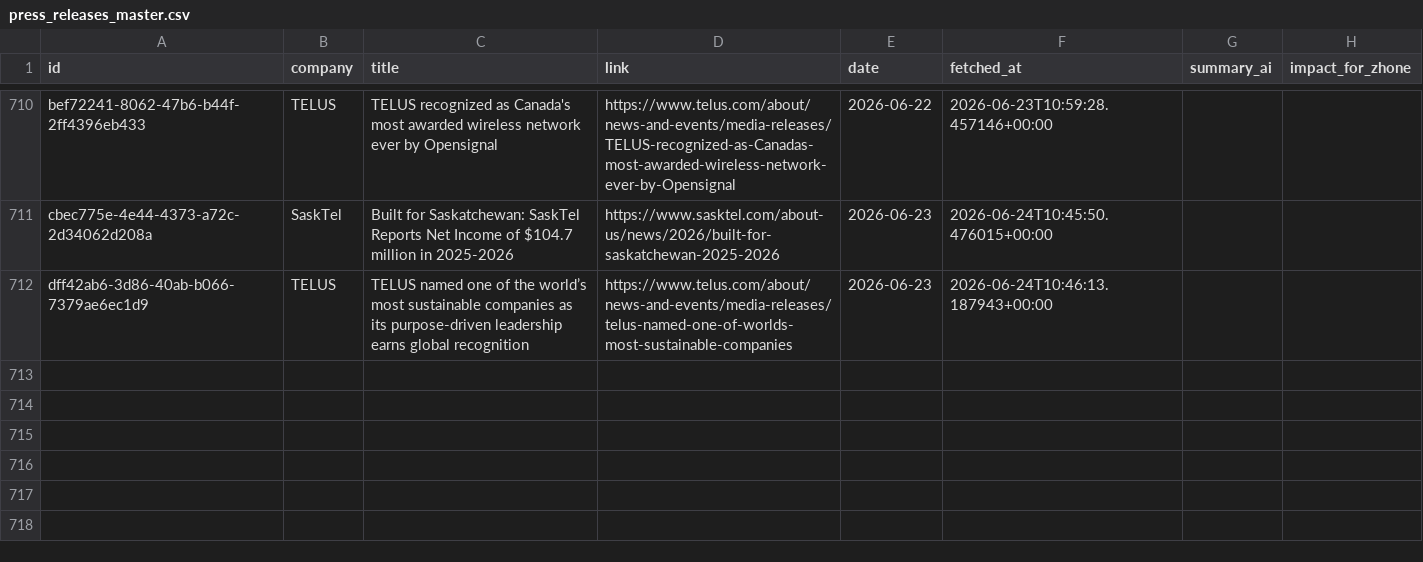
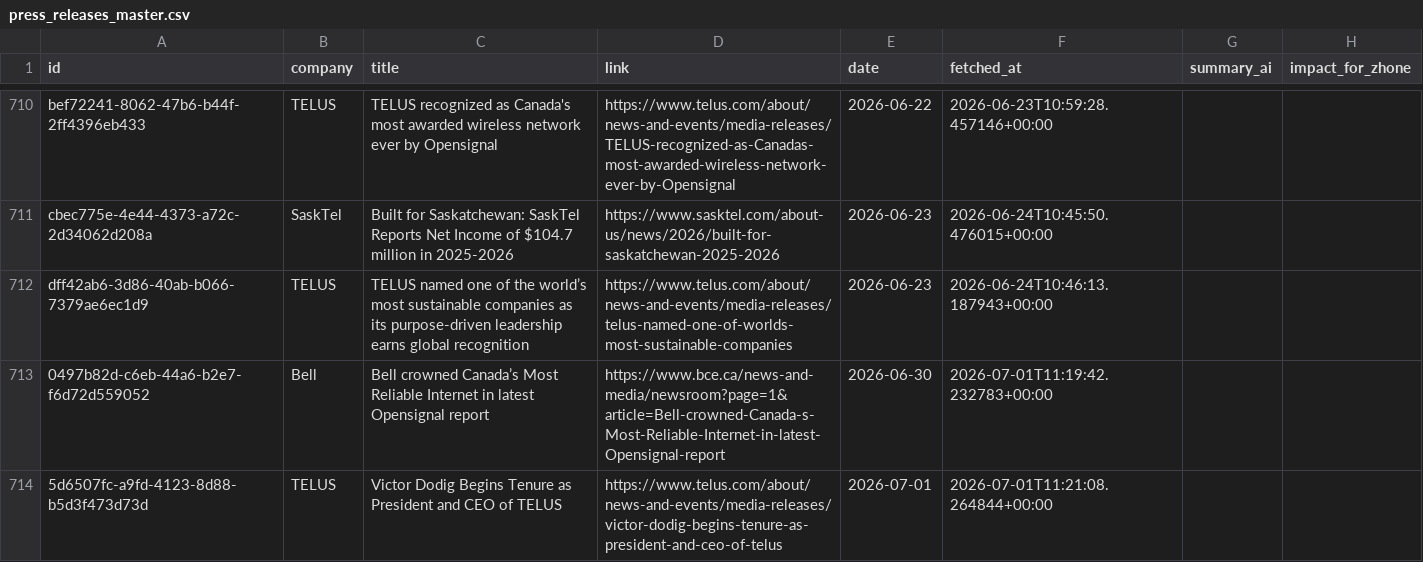
Before and after one commit to flabelle999/customer-presswatch, a CSV file: press_releases_master.csv, drawn as a sheet; only a part is shown, gaps mark what is left out.

```diff
--- a/press_releases_master.csv
+++ b/press_releases_master.csv
@@ -712 +712,3 @@ cbec775e-4e44-4373-a72c-2d34062d208a,SaskTel,Built for Saskatchewan: SaskTel Rep
 dff42ab6-3d86-40ab-b066-7379ae6ec1d9,TELUS,TELUS named one of the world’s most sustainable companies as its purpose-driven leadership earns global recognition,https://www.telus.com/about/news-and-events/media-releases/telus-named-one-of-worlds-most-sustainable-companies,2026-06-23,2026-06-24T10:46:13.187943+00:00,,
+0497b82d-c6eb-44a6-b2e7-f6d72d559052,Bell,Bell crowned Canada’s Most Reliable Internet in latest Opensignal report,https://www.bce.ca/news-and-media/newsroom?page=1&article=Bell-crowned-Canada-s-Most-Reliable-Internet-in-latest-Opensignal-report,2026-06-30,2026-07-01T11:19:42.232783+00:00,,
+5d6507fc-a9fd-4123-8d88-b5d3f473d73d,TELUS,Victor Dodig Begins Tenure as President and CEO of TELUS,https://www.telus.com/about/news-and-events/media-releases/victor-dodig-begins-tenure-as-president-and-ceo-of-telus,2026-07-01,2026-07-01T11:21:08.264844+00:00,,
```
